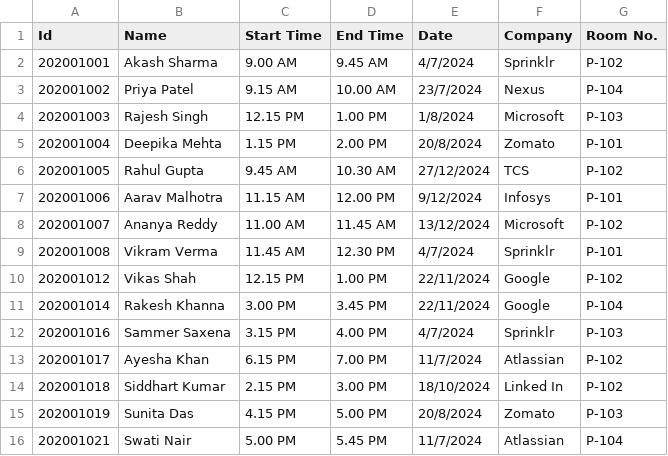
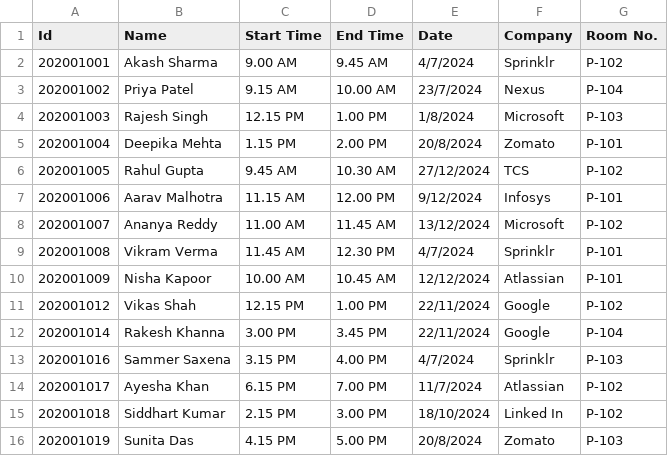
Before and after one commit to TOAORUDRA-01/CAPSTONE-PRJ-Placement-manager-policy-, a CSV file: Data/Schedule.csv, drawn as a sheet; only a part is shown; the shorter side is filled out with more unchanged rows; the diff names each change by its address in the sheet, - before the commit and + after, or states it on an @@ line.

Commit message:
Update Schedule.csv

```diff
--- a/Data/Schedule.csv
+++ b/Data/Schedule.csv
+row 10: 202001009 | Nisha Kapoor | 10.00 AM | 10.45 AM | 12/12/2024 | Atlassian | P-101
```
